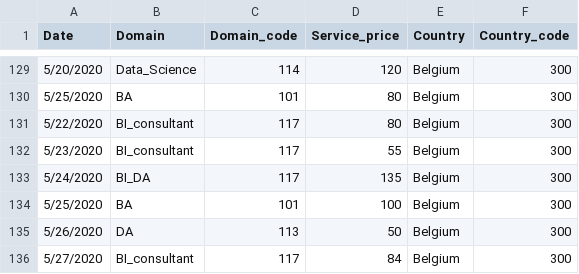
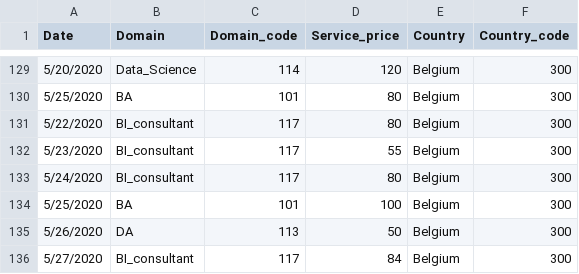
Before and after one commit to simofleanta/Data_coding_preparations, a CSV file: h.csv, drawn as a sheet; only a part is shown, gaps mark what is left out.

```diff
--- a/h.csv
+++ b/h.csv
@@ -132,3 +132,3 @@ Date,Domain,Domain_code,Service_price,Country ,Country_code
 5/23/2020,BI_consultant,117,55,Belgium,300
-5/24/2020,BI_DA,117,135,Belgium,300
+5/24/2020,BI_consultant,117,80,Belgium,300
 5/25/2020,BA,101,100,Belgium,300
```
Also changed, not shown: 1 other file.
